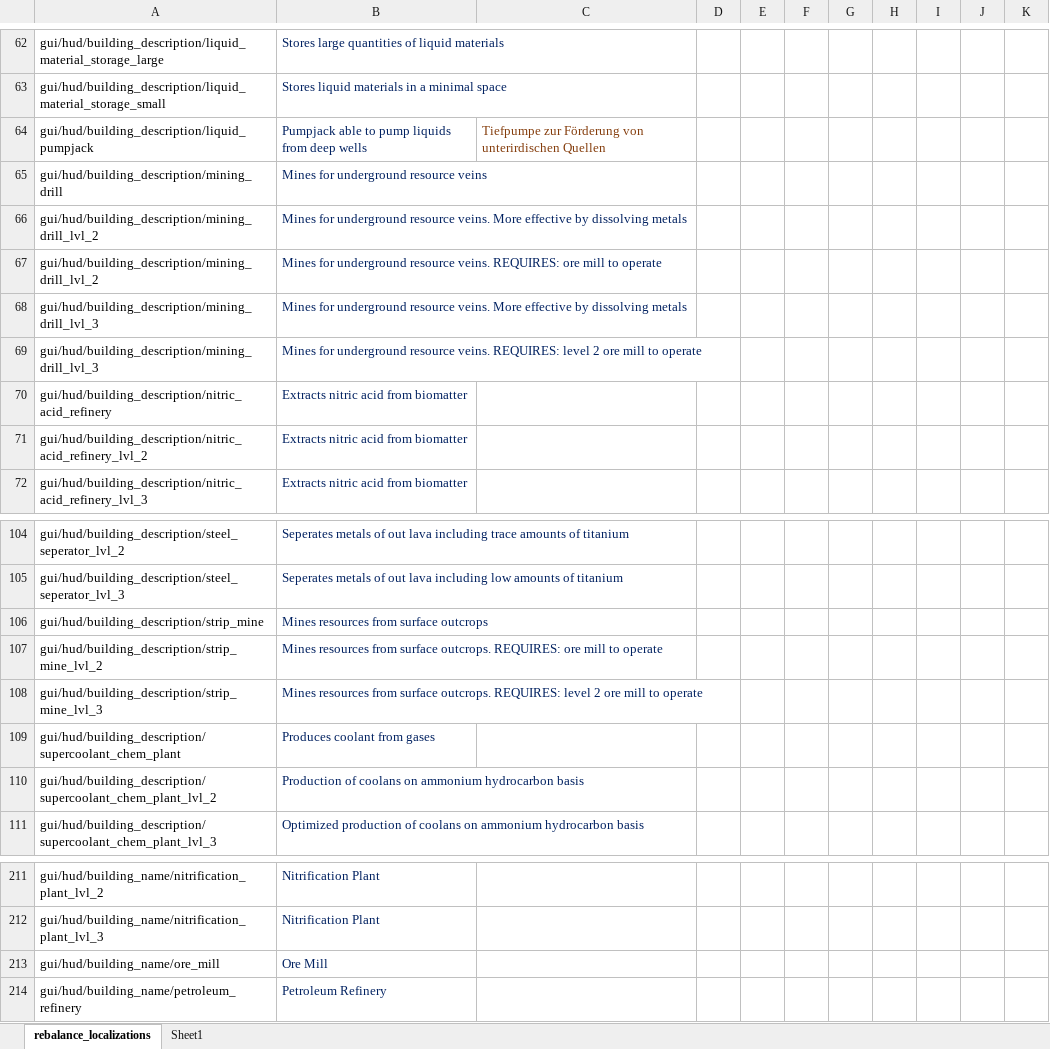
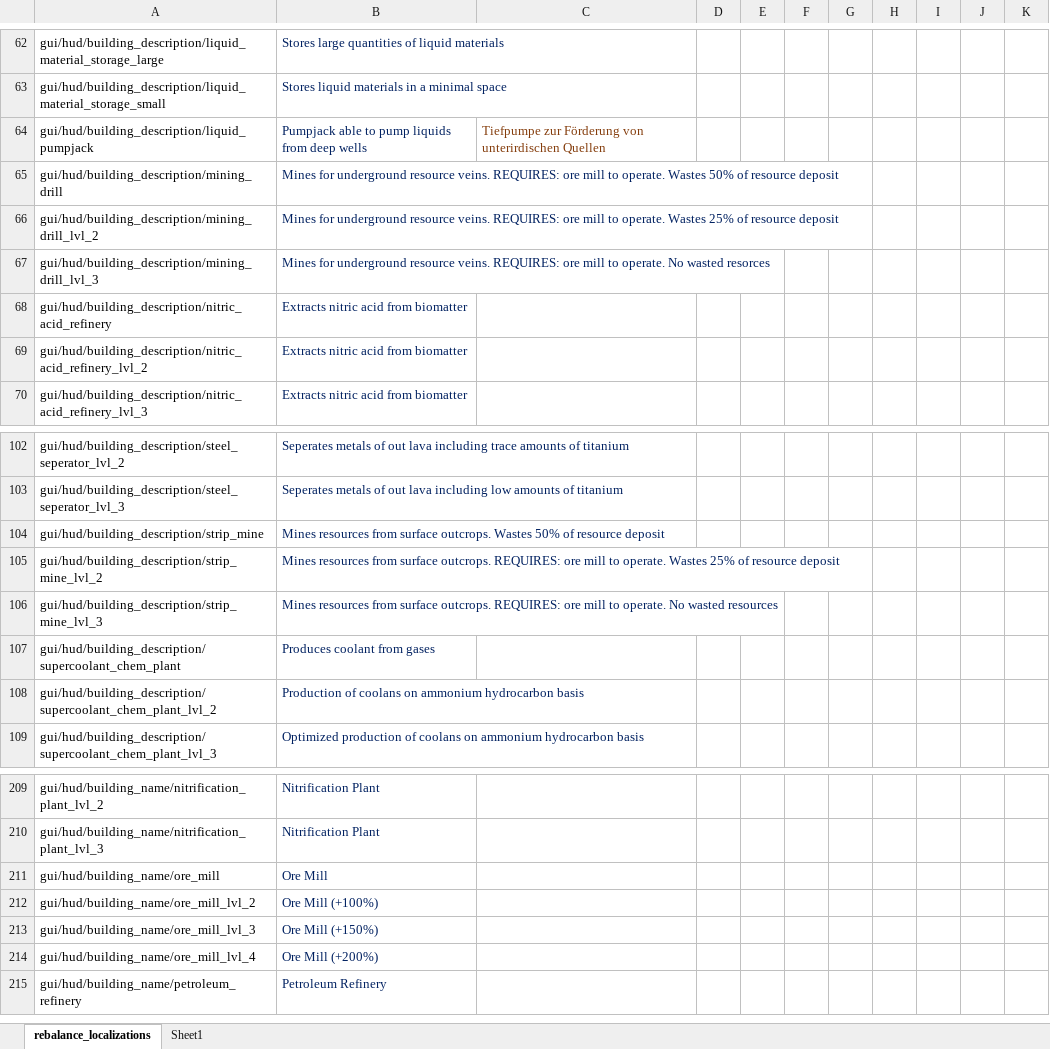
Before and after one commit to TheKilltech/rift_balance, an Excel workbook: gui/rebalance_localizations.xlsx, sheet rebalance_localizations, drawn as a sheet; only a part is shown, gaps mark what is left out; values as stored, in another font and other column widths than the file's, no borders; removed rows and columns are numbered as before the commit, all else as after; the diff names each change by its address in the sheet, - before the commit and + after, or states it on an @@ line.

Commit message:
minor adjustments to mines

```diff
--- a/gui/rebalance_localizations.xlsx (sheet rebalance_localizations)
+++ b/gui/rebalance_localizations.xlsx (sheet rebalance_localizations)
-B65: …underground resource veins
+B65: …underground resource veins. REQUIRES: ore mill to operate. Wastes 50% of resource deposit
-row 66: gui/hud/building_description/mining_drill_lvl_2 | Mines for underground resource veins. More effective by dissolving metals
-B66: …mill to operate
+B66: …mill to operate. Wastes 25% of resource deposit
-row 68: gui/hud/building_description/mining_drill_lvl_3 | Mines for underground resource veins. More effective by dissolving metals
-B67: …veins. REQUIRES: level 2 ore mill to operate
+B67: …veins. REQUIRES: ore mill to operate. No wasted resorces
-B104: …from surface outcrops
+B104: …from surface outcrops. Wastes 50% of resource deposit
-B105: …mill to operate
+B105: …mill to operate. Wastes 25% of resource deposit
-B106: …outcrops. REQUIRES: level 2 ore mill to operate
+B106: …outcrops. REQUIRES: ore mill to operate. No wasted resources
+row 212: gui/hud/building_name/ore_mill_lvl_2 | Ore Mill (+100%)
+row 213: gui/hud/building_name/ore_mill_lvl_3 | Ore Mill (+150%)
+row 214: gui/hud/building_name/ore_mill_lvl_4 | Ore Mill (+200%)
```
Also changed, not shown: 5 other files.
